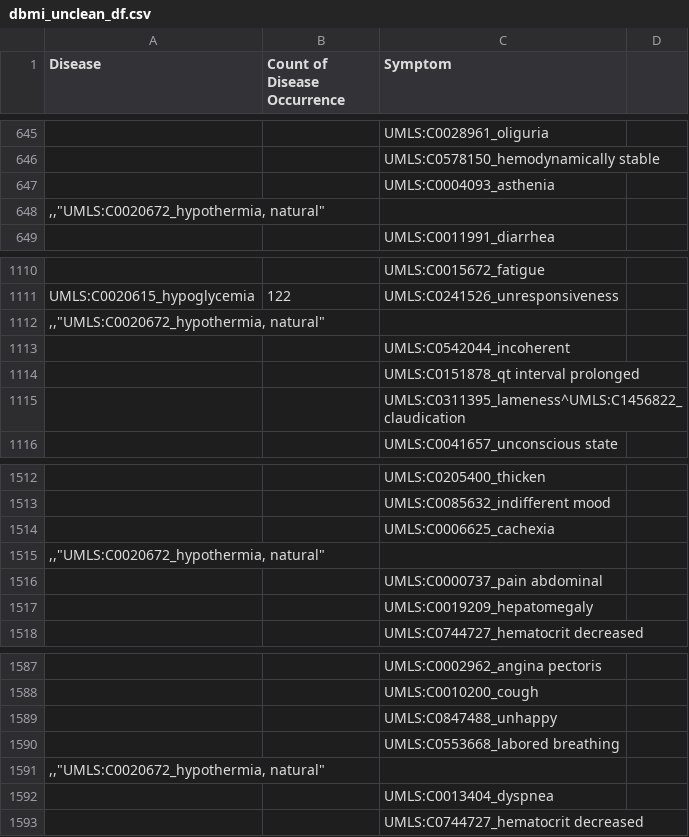
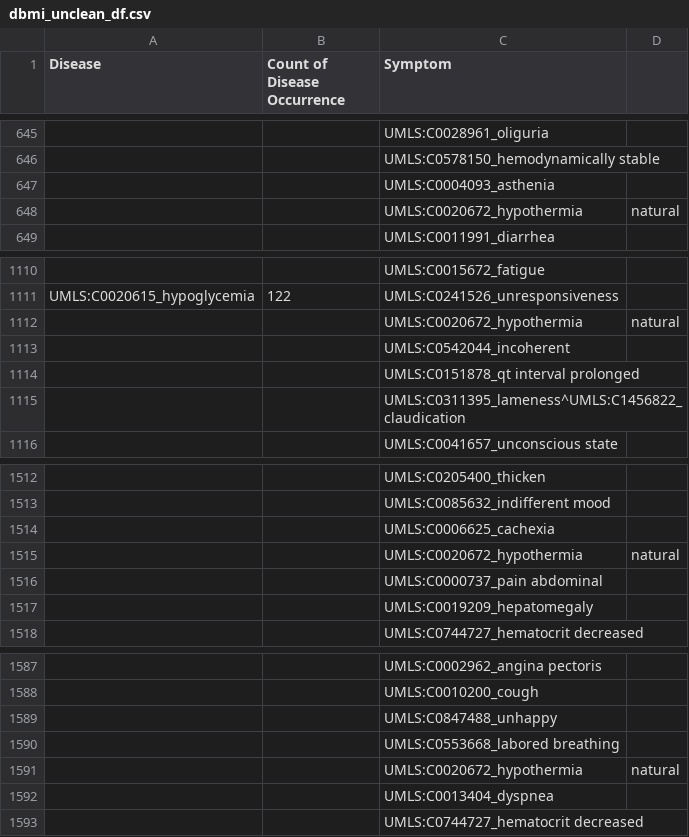
Before and after one commit to DKhanh/dataset, a CSV file: HTTM/dbmi_unclean_df.csv, drawn as a sheet; only a part is shown, gaps mark what is left out; removed rows and columns are numbered as before the commit, all else as after; the diff names each change by its address in the sheet, - before the commit and + after, or states it on an @@ line.

Commit message:
update dbmi_unclean_df.csv

```diff
--- a/HTTM/dbmi_unclean_df.csv
+++ b/HTTM/dbmi_unclean_df.csv
-row 648: ,,"UMLS:C0020672_hypothermia, natural"
+row 648:  |  | UMLS:C0020672_hypothermia | natural
-row 1112: ,,"UMLS:C0020672_hypothermia, natural"
+row 1112:  |  | UMLS:C0020672_hypothermia | natural
-row 1515: ,,"UMLS:C0020672_hypothermia, natural"
+row 1515:  |  | UMLS:C0020672_hypothermia | natural
-row 1591: ,,"UMLS:C0020672_hypothermia, natural"
+row 1591:  |  | UMLS:C0020672_hypothermia | natural
```
